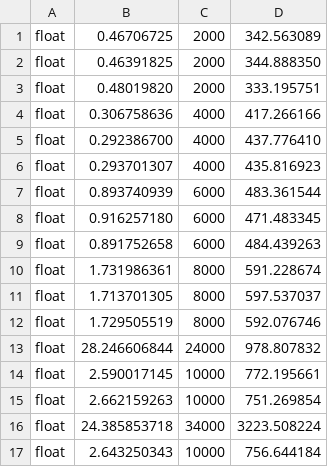
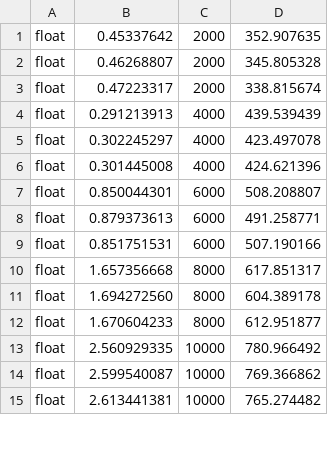
Before and after one commit to Cristian-Curaba/HPC_assignment, a CSV file: exercise2/1_float_oblas_EPYC.csv, drawn as a sheet; only a part is shown; the diff covers the shown part only.

```diff
--- a/exercise2/1_float_oblas_EPYC.csv
+++ b/exercise2/1_float_oblas_EPYC.csv
@@ -1,17 +1,15 @@
-float, 0.46706725, 2000, 342.563089
-float, 0.46391825, 2000, 344.888350
-float, 0.48019820, 2000, 333.195751
-float, 0.306758636, 4000, 417.266166
-float, 0.292386700, 4000, 437.776410
-float, 0.293701307, 4000, 435.816923
-float, 0.893740939, 6000, 483.361544
-float, 0.916257180, 6000, 471.483345
-float, 0.891752658, 6000, 484.439263
-float, 1.731986361, 8000, 591.228674
-float, 1.713701305, 8000, 597.537037
-float, 1.729505519, 8000, 592.076746
-float, 28.246606844, 24000, 978.807832
-float, 2.590017145, 10000, 772.195661
-float, 2.662159263, 10000, 751.269854
-float, 24.385853718, 34000, 3223.508224
-float, 2.643250343, 10000, 756.644184
+float, 0.45337642, 2000, 352.907635
+float, 0.46268807, 2000, 345.805328
+float, 0.47223317, 2000, 338.815674
+float, 0.291213913, 4000, 439.539439
+float, 0.302245297, 4000, 423.497078
+float, 0.301445008, 4000, 424.621396
+float, 0.850044301, 6000, 508.208807
+float, 0.879373613, 6000, 491.258771
+float, 0.851751531, 6000, 507.190166
+float, 1.657356668, 8000, 617.851317
+float, 1.694272560, 8000, 604.389178
+float, 1.670604233, 8000, 612.951877
+float, 2.560929335, 10000, 780.966492
+float, 2.599540087, 10000, 769.366862
+float, 2.613441381, 10000, 765.274482
```
Also changed, not shown: 26 added rows, 2 removed rows and 14 edited cells elsewhere in this file, exercise2/1_float_mkl_EPYC.csv, 50 other files.
